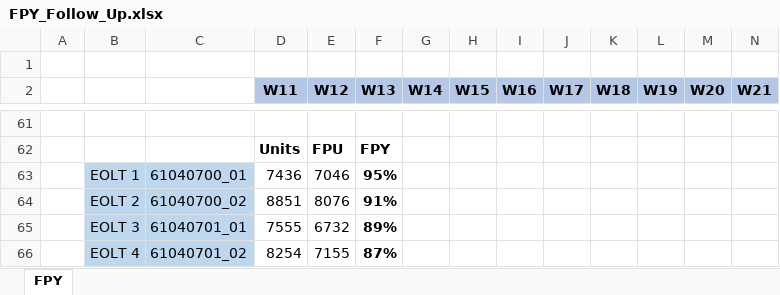
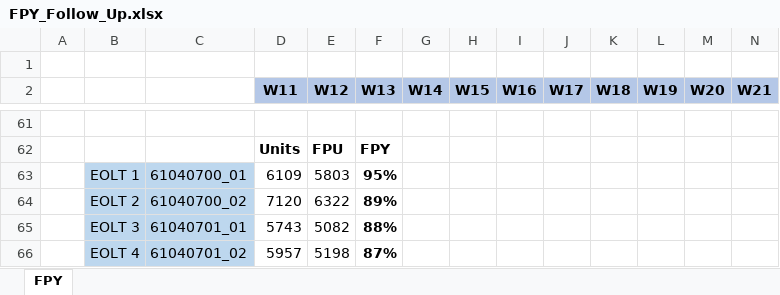
Before and after one commit to fahym8237/FPY_Follow_Up, an Excel workbook: FPY_Follow_Up.xlsx, sheet FPY, drawn as a sheet; only a part is shown, gaps mark what is left out; values as stored, in another font and other column widths than the file's, no borders; charts and pictures and conditional formats not drawn; removed rows and columns are numbered as before the commit, all else as after; rows hold the shown columns only; the diff covers the shown part only; the diff names each change by its address in the sheet, - before the commit and + after, or states it on an @@ line.

```diff
--- a/FPY_Follow_Up.xlsx (sheet FPY)
+++ b/FPY_Follow_Up.xlsx (sheet FPY)
-D63 (W11): 7436
+D63 (W11): 6109
-E63 (W12): 7046
+E63 (W12): 5803
-row 64:  | EOLT 2 | 61040700_02 | 8851 | 8076 | 91%
-row 65:  | EOLT 3 | 61040701_01 | 7555 | 6732 | 89%
+row 64:  | EOLT 2 | 61040700_02 | 7120 | 6322 | 89%
+row 65:  | EOLT 3 | 61040701_01 | 5743 | 5082 | 88%
-D66 (W11): 8254
+D66 (W11): 5957
-E66 (W12): 7155
+E66 (W12): 5198
```
Also changed, not shown: 29 added rows, 29 removed rows and 16 edited cells elsewhere in this sheet, charts or pictures, 5 other files.
